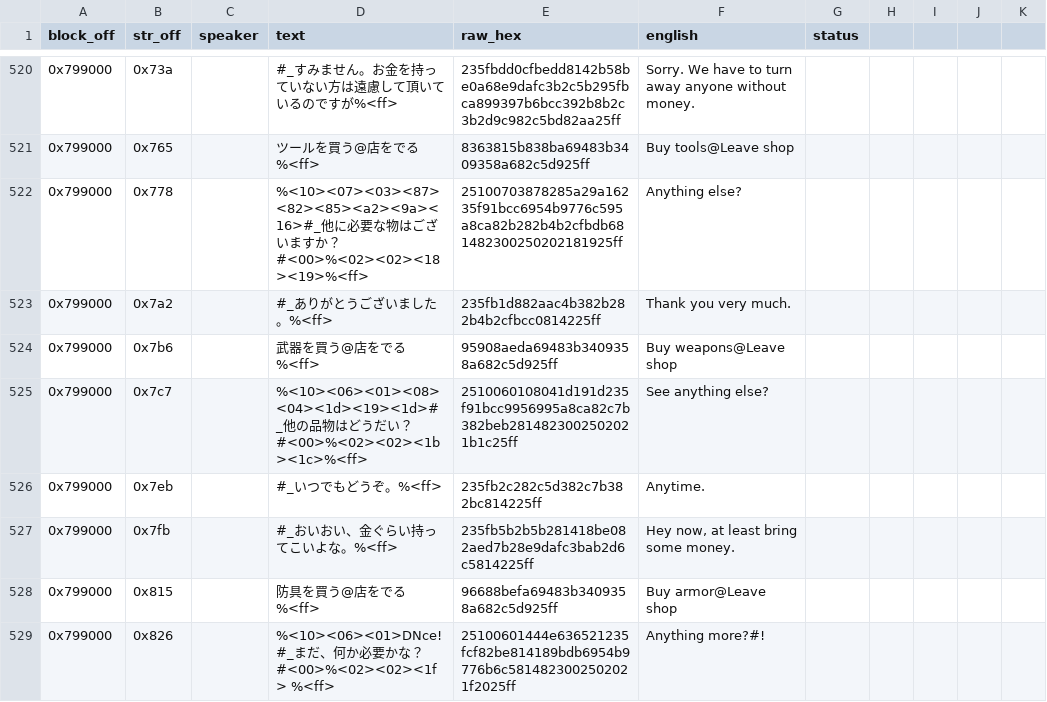
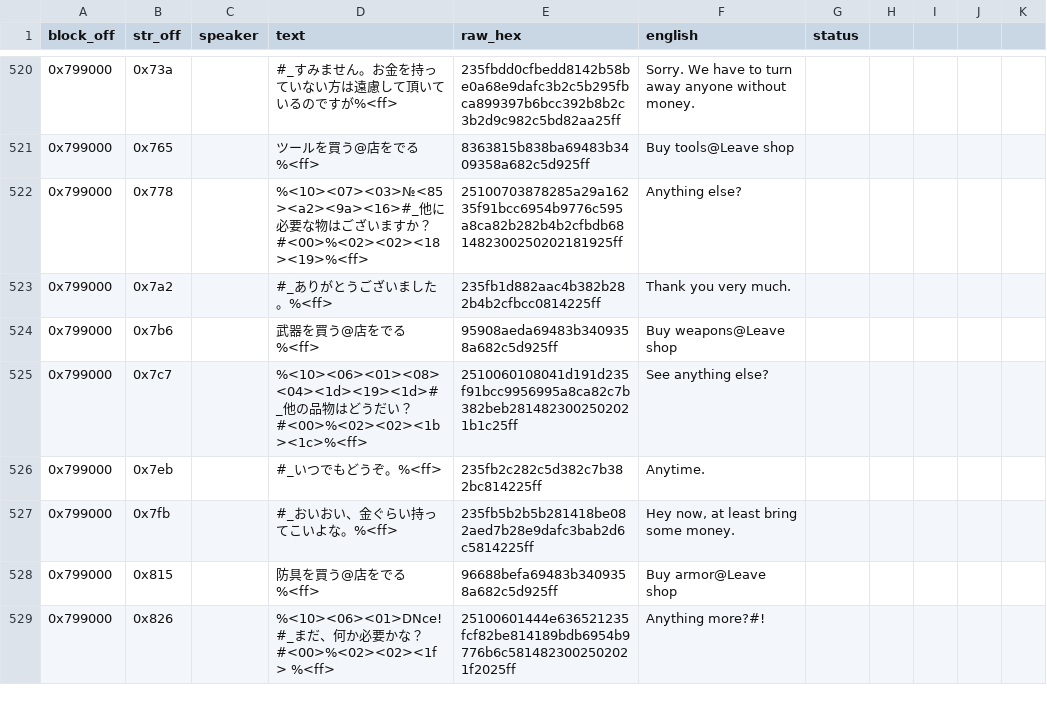
Before and after one commit to TrickyBitTranslations/Alshark-PCECD-En, a TSV file: script/cutscene.tsv, drawn as a sheet; only a part is shown, gaps mark what is left out.

```diff
--- a/script/cutscene.tsv
+++ b/script/cutscene.tsv
@@ -521,3 +521,3 @@ block_off	str_off	speaker	text	raw_hex	english	status
 0x799000	0x765		ツールを買う@店をでる%<ff>	8363815b838ba69483b3409358a682c5d925ff	Buy tools@Leave shop	
-0x799000	0x778		%<10><07><03><87><82><85><a2><9a><16>#_他に必要な物はございますか？#<00>%<02><02><18><19>%<ff>	25100703878285a29a16235f91bcc6954b9776c595a8ca82b282b4b2cfbdb681482300250202181925ff	Anything else?	
+0x799000	0x778		%<10><07><03>№<85><a2><9a><16>#_他に必要な物はございますか？#<00>%<02><02><18><19>%<ff>	25100703878285a29a16235f91bcc6954b9776c595a8ca82b282b4b2cfbdb681482300250202181925ff	Anything else?	
 0x799000	0x7a2		#_ありがとうございました。%<ff>	235fb1d882aac4b382b282b4b2cfbcc0814225ff	Thank you very much.	
```
Also changed, not shown: script/names.tsv, 2 other files.
